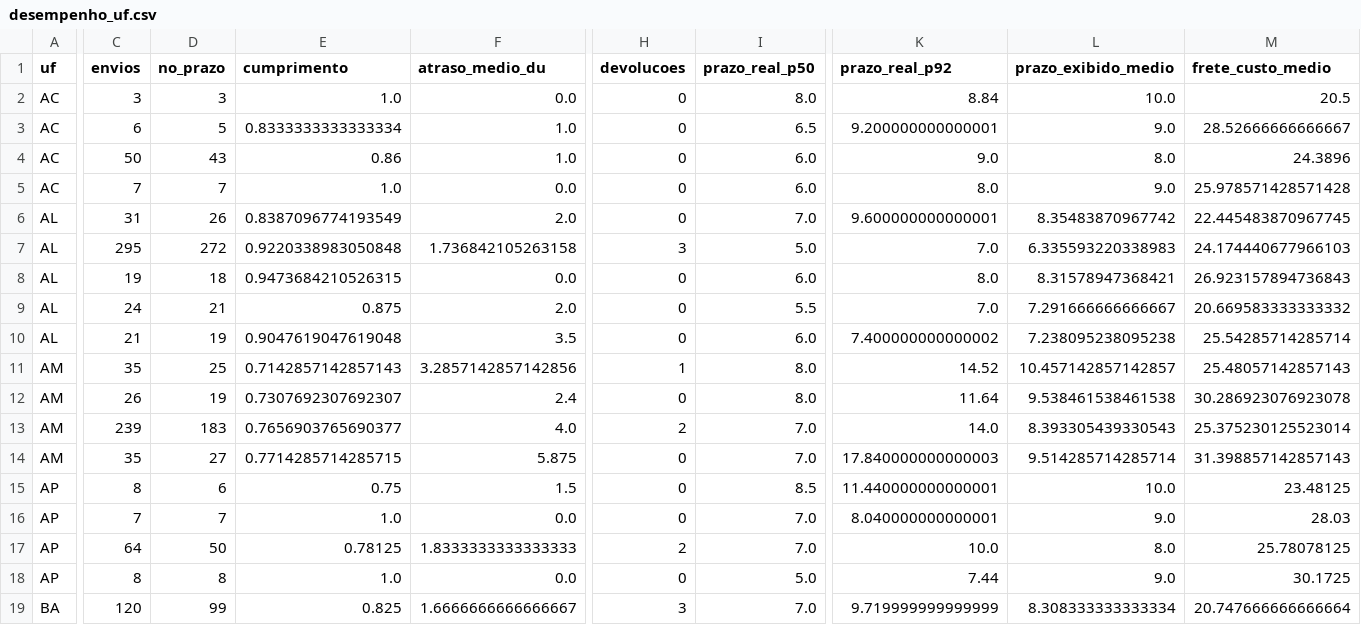
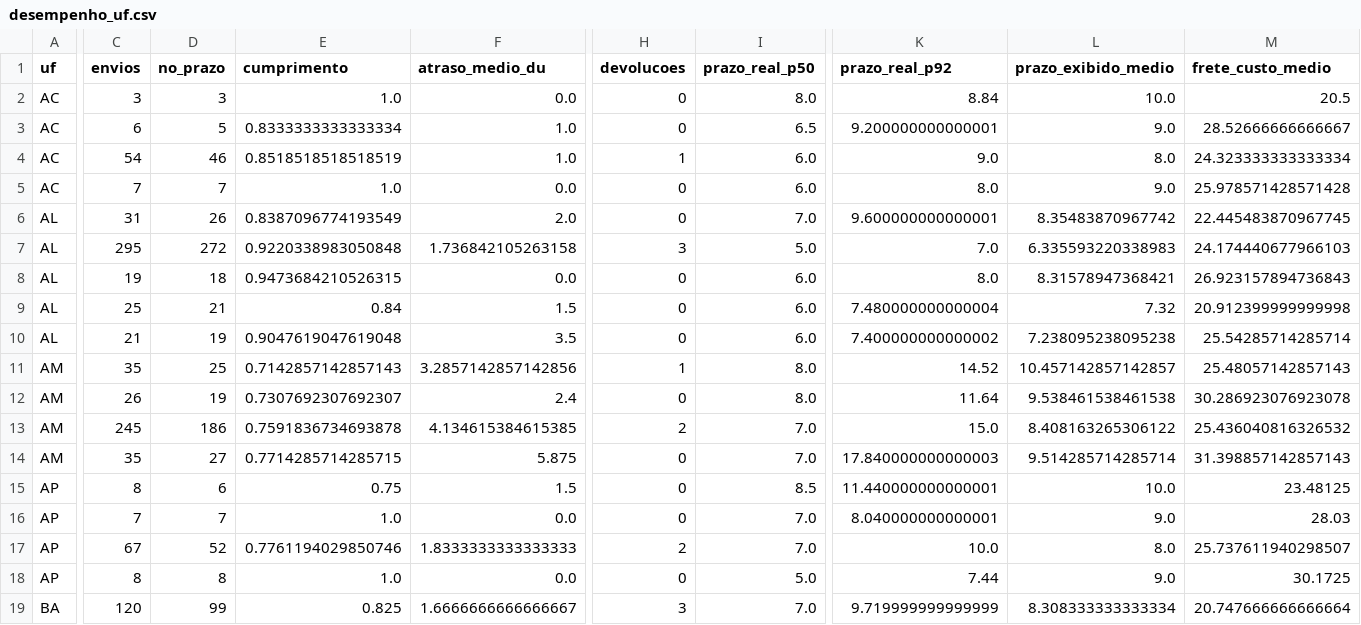
Before and after one commit to NicolasDev-web/Agiliza-AI, a CSV file: data/processed/desempenho_uf.csv, drawn as a sheet; only a part is shown, gaps mark what is left out; the diff covers the shown part only; the diff names each change by its address in the sheet, - before the commit and + after, or states it on an @@ line.

```diff
--- a/data/processed/desempenho_uf.csv
+++ b/data/processed/desempenho_uf.csv
-C4 (envios): 50
+C4 (envios): 54
-D4 (no_prazo): 43
+D4 (no_prazo): 46
-E4 (cumprimento): 0.86
+E4 (cumprimento): 0.8518518518518519
-H4 (devolucoes): 0
+H4 (devolucoes): 1
-M4 (frete_custo_medio): 24.3896
+M4 (frete_custo_medio): 24.323333333333334
-C9 (envios): 24
+C9 (envios): 25
-E9 (cumprimento): 0.875
+E9 (cumprimento): 0.84
-F9 (atraso_medio_du): 2.0
+F9 (atraso_medio_du): 1.5
-I9 (prazo_real_p50): 5.5
+I9 (prazo_real_p50): 6.0
-K9 (prazo_real_p92): 7.0
+K9 (prazo_real_p92): 7.480000000000004
-L9 (prazo_exibido_medio): 7.291666666666667
+L9 (prazo_exibido_medio): 7.32
-M9 (frete_custo_medio): 20.669583333333332
+M9 (frete_custo_medio): 20.912399999999998
-C13 (envios): 239
+C13 (envios): 245
-D13 (no_prazo): 183
+D13 (no_prazo): 186
-E13 (cumprimento): 0.7656903765690377
+E13 (cumprimento): 0.7591836734693878
-F13 (atraso_medio_du): 4.0
+F13 (atraso_medio_du): 4.134615384615385
-K13 (prazo_real_p92): 14.0
+K13 (prazo_real_p92): 15.0
-L13 (prazo_exibido_medio): 8.393305439330543
+L13 (prazo_exibido_medio): 8.408163265306122
-M13 (frete_custo_medio): 25.375230125523014
+M13 (frete_custo_medio): 25.436040816326532
-C17 (envios): 64
+C17 (envios): 67
-D17 (no_prazo): 50
+D17 (no_prazo): 52
-E17 (cumprimento): 0.78125
+E17 (cumprimento): 0.7761194029850746
-M17 (frete_custo_medio): 25.78078125
+M17 (frete_custo_medio): 25.737611940298507
```
Also changed, not shown: 124 edited cells elsewhere in this file, data/processed/desempenho_prefixo.csv, data/processed/desempenho_transportadora.csv, 6 other files.
